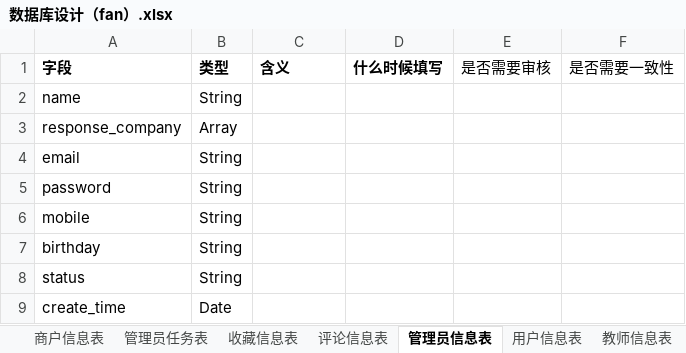
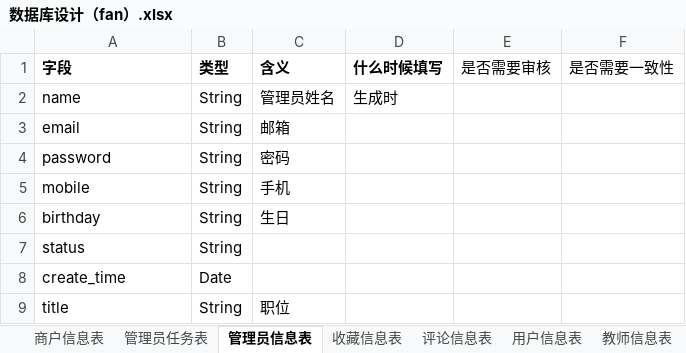
Before and after one commit to liufanhhh/studyabroad_project, an Excel workbook: document/数据库设计（fan）.xlsx, sheet 管理员信息表, drawn as a sheet; values as stored, in another font and other column widths than the file's, no borders; removed rows and columns are numbered as before the commit, all else as after; the diff names each change by its address in the sheet, - before the commit and + after, or states it on an @@ line.

```diff
--- a/document/数据库设计（fan）.xlsx (sheet 管理员信息表)
+++ b/document/数据库设计（fan）.xlsx (sheet 管理员信息表)
@@ sheet tab order changed: 商户信息表 | 管理员任务表 | 管理员信息表 | 收藏信息表 | 评论信息表 | 用户信息表 | 教师信息表 @@
-C2 (含义): (empty)
+C2 (含义): 管理员姓名
-D2 (什么时候填写): (empty)
+D2 (什么时候填写): 生成时
-row 3: response_company | Array
-C3 (含义): (empty)
+C3 (含义): 邮箱
-C4 (含义): (empty)
+C4 (含义): 密码
-C5 (含义): (empty)
+C5 (含义): 手机
-C6 (含义): (empty)
+C6 (含义): 生日
+row 9: title | String | 职位
```
Also changed, not shown: 12 other files.
